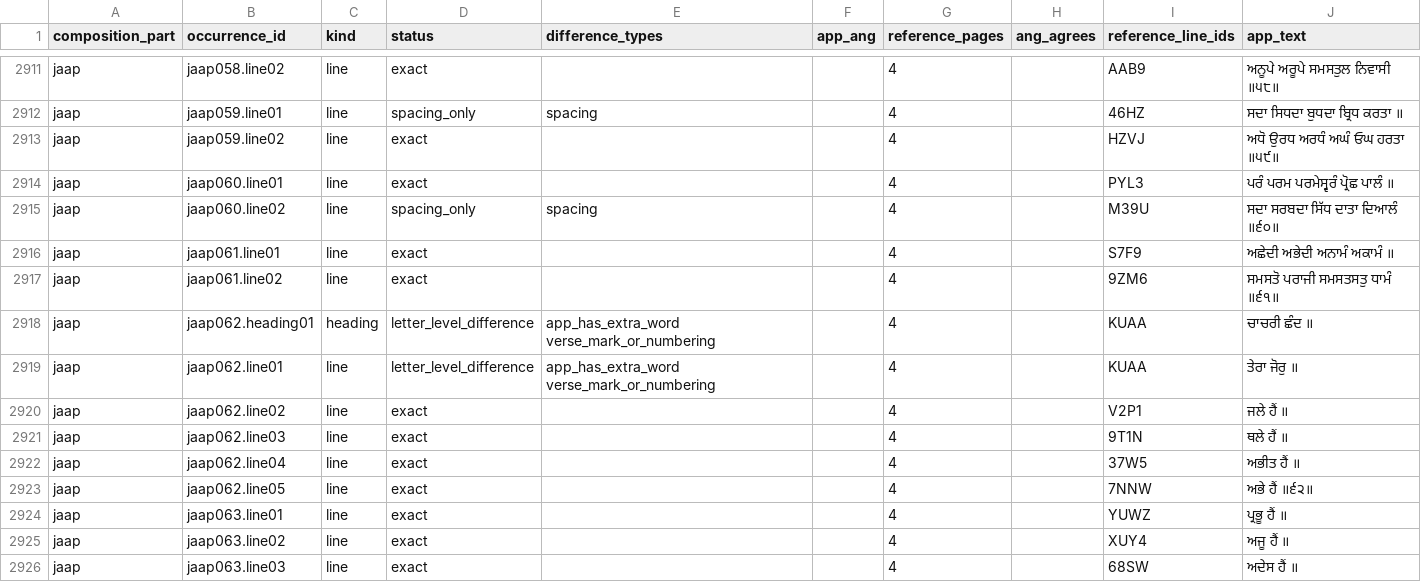
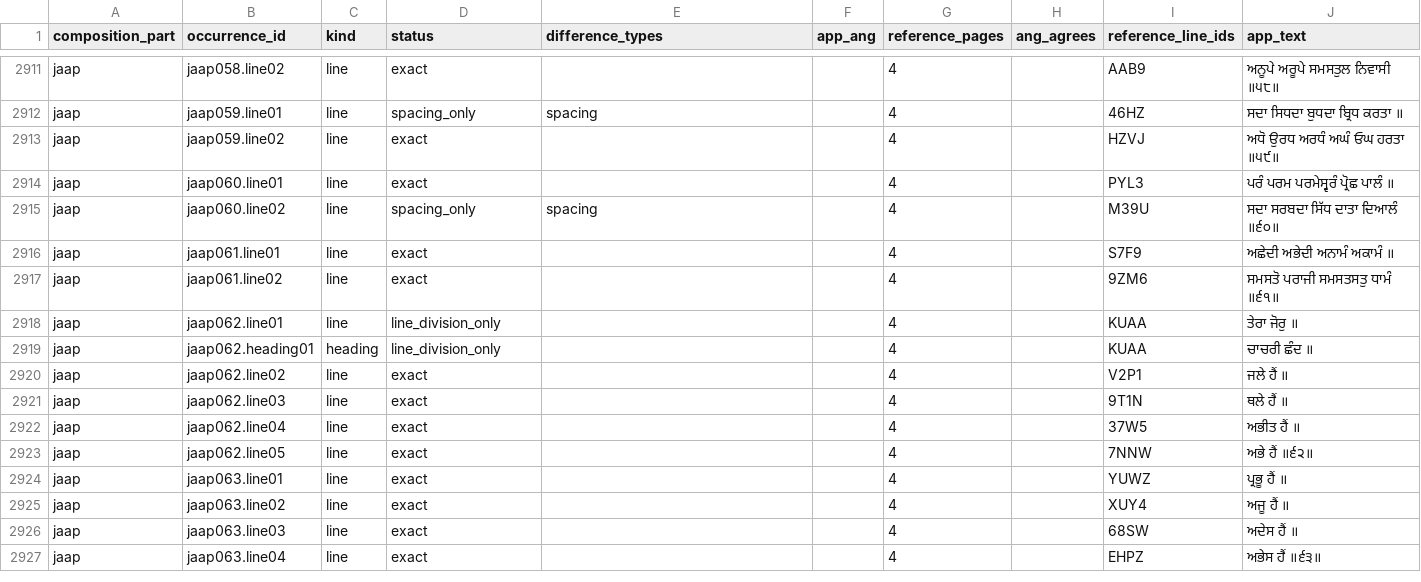
Before and after one commit to sskhangura82/gurbani-learning-library, a CSV file: reviews/claude-independent/evidence/s05_register.csv, drawn as a sheet; only a part is shown, gaps mark what is left out; the shorter side is filled out with more unchanged rows.

```diff
--- a/reviews/claude-independent/evidence/s05_register.csv
+++ b/reviews/claude-independent/evidence/s05_register.csv
@@ -2917,4 +2917,4 @@ jaap,jaap061.line01,line,exact,,,4,,S7F9,ਅਛੇਦੀ ਅਭੇਦੀ ਅਨ
 jaap,jaap061.line02,line,exact,,,4,,9ZM6,ਸਮਸਤੋ ਪਰਾਜੀ ਸਮਸਤਸਤੁ ਧਾਮੰ ॥੬੧॥
-jaap,jaap062.heading01,heading,letter_level_difference,app_has_extra_word verse_mark_or_numbering,,4,,KUAA,ਚਾਚਰੀ ਛੰਦ ॥
-jaap,jaap062.line01,line,letter_level_difference,app_has_extra_word verse_mark_or_numbering,,4,,KUAA,ਤੇਰਾ ਜੋਰੁ ॥
+jaap,jaap062.line01,line,line_division_only,,,4,,KUAA,ਤੇਰਾ ਜੋਰੁ ॥
+jaap,jaap062.heading01,heading,line_division_only,,,4,,KUAA,ਚਾਚਰੀ ਛੰਦ ॥
 jaap,jaap062.line02,line,exact,,,4,,V2P1,ਜਲੇ ਹੈਂ ॥
```
Also changed, not shown: 14 other files.
